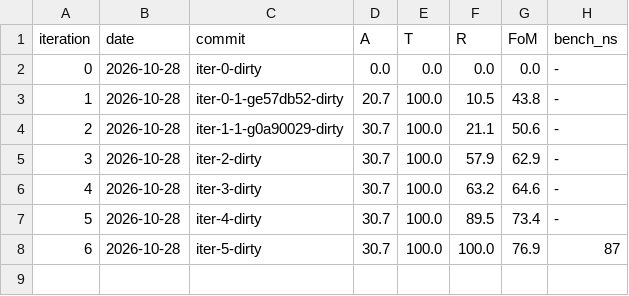
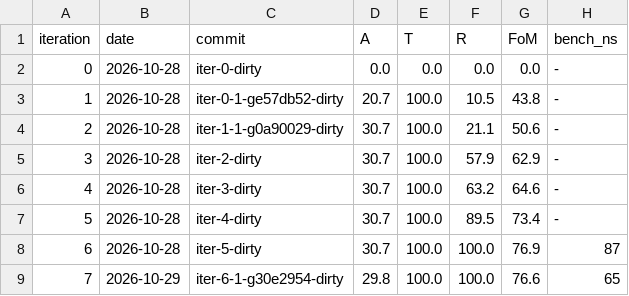
Before and after one commit to simonslxd/sys_arch_2_real, a CSV file: fom/fom-log.csv, drawn as a sheet.

```diff
--- a/fom/fom-log.csv
+++ b/fom/fom-log.csv
@@ -8 +8,2 @@ iteration,date,commit,A,T,R,FoM,bench_ns
 6,2026-10-28,iter-5-dirty,30.7,100.0,100.0,76.9,87
+7,2026-10-29,iter-6-1-g30e2954-dirty,29.8,100.0,100.0,76.6,65
```
Also changed, not shown: 57 other files.
